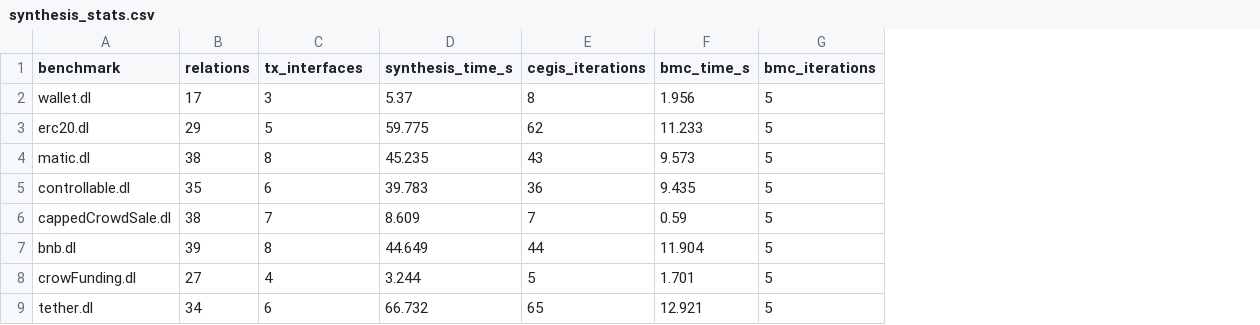
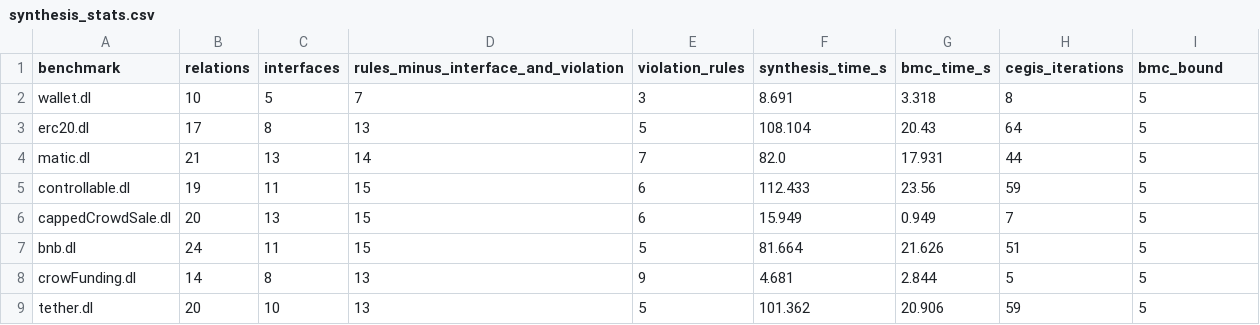
Before and after one commit to HaoxianChen/declarative-smart-contracts, a CSV file: synthesis-output/synthesis_stats.csv, drawn as a sheet; only a part is shown; removed rows and columns are numbered as before the commit, all else as after; the diff covers the shown part only; the diff names each change by its address in the sheet, - before the commit and + after, or states it on an @@ line.

Commit message:
sync output.

```diff
--- a/synthesis-output/synthesis_stats.csv
+++ b/synthesis-output/synthesis_stats.csv
+column C (interfaces), rows 2-9: 5 | 8 | 13 | 11 | 13 | 11 | 8 | 10
+column D, rows 1-9: rules_minus_interface_and_violation | 7 | 13 | 14 | 15 | 15 | 15 | 13 | 13
+column G (bmc_time_s), rows 2-9: 3.318 | 20.43 | 17.931 | 23.56 | 0.949 | 21.626 | 2.844 | 20.906
-column F (bmc_time_s), rows 2-9: 1.956 | 11.233 | 9.573 | 9.435 | 0.59 | 11.904 | 1.701 | 12.921
-E1: tx_interfaces
+E1: violation_rules
-I1: bmc_iterations
+I1: bmc_bound
-B2 (relations): 17
+B2 (relations): 10
-F2 (synthesis_time_s): 5.37
+F2 (synthesis_time_s): 8.691
-B3 (relations): 29
+B3 (relations): 17
-F3 (synthesis_time_s): 59.775
+F3 (synthesis_time_s): 108.104
-H3 (cegis_iterations): 62
+H3 (cegis_iterations): 64
-B4 (relations): 38
+B4 (relations): 21
-E4 (violation_rules): 8
+E4 (violation_rules): 7
-F4 (synthesis_time_s): 45.235
+F4 (synthesis_time_s): 82.0
-H4 (cegis_iterations): 43
+H4 (cegis_iterations): 44
-B5 (relations): 35
+B5 (relations): 19
-F5 (synthesis_time_s): 39.783
+F5 (synthesis_time_s): 112.433
-H5 (cegis_iterations): 36
+H5 (cegis_iterations): 59
-B6 (relations): 38
+B6 (relations): 20
-E6 (violation_rules): 7
+E6 (violation_rules): 6
-F6 (synthesis_time_s): 8.609
+F6 (synthesis_time_s): 15.949
-B7 (relations): 39
+B7 (relations): 24
-E7 (violation_rules): 8
+E7 (violation_rules): 5
-F7 (synthesis_time_s): 44.649
+F7 (synthesis_time_s): 81.664
-H7 (cegis_iterations): 44
+H7 (cegis_iterations): 51
-B8 (relations): 27
+B8 (relations): 14
-E8 (violation_rules): 4
+E8 (violation_rules): 9
-F8 (synthesis_time_s): 3.244
+F8 (synthesis_time_s): 4.681
-B9 (relations): 34
+B9 (relations): 20
-E9 (violation_rules): 6
+E9 (violation_rules): 5
-F9 (synthesis_time_s): 66.732
+F9 (synthesis_time_s): 101.362
-H9 (cegis_iterations): 65
+H9 (cegis_iterations): 59
```
Also changed, not shown: 11 edited cells elsewhere in this file, 14 other files.
